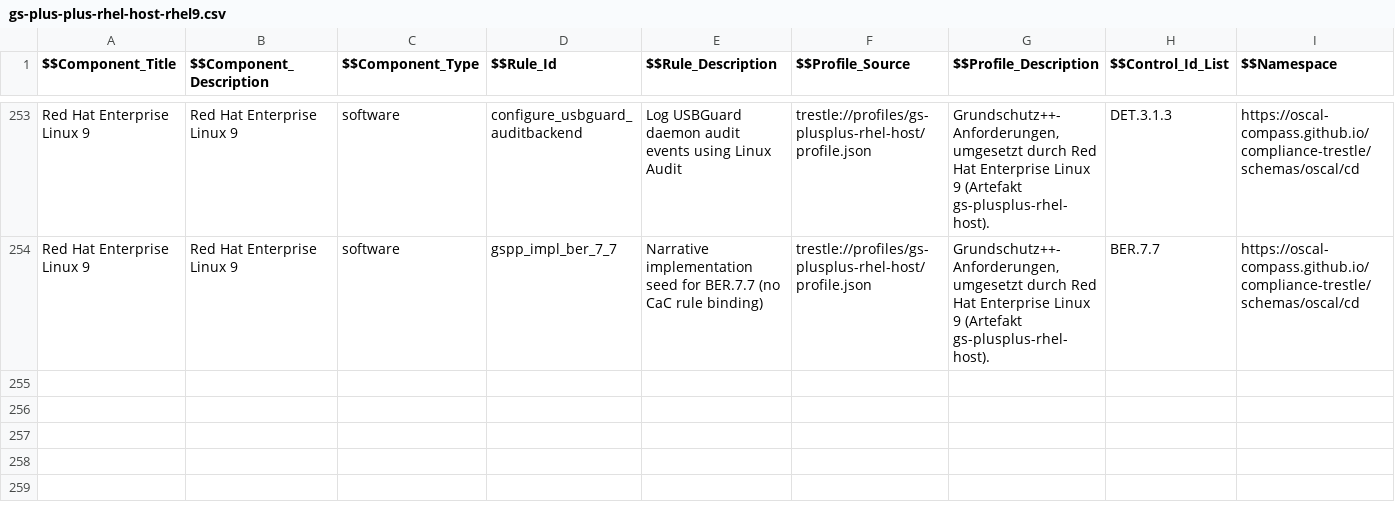
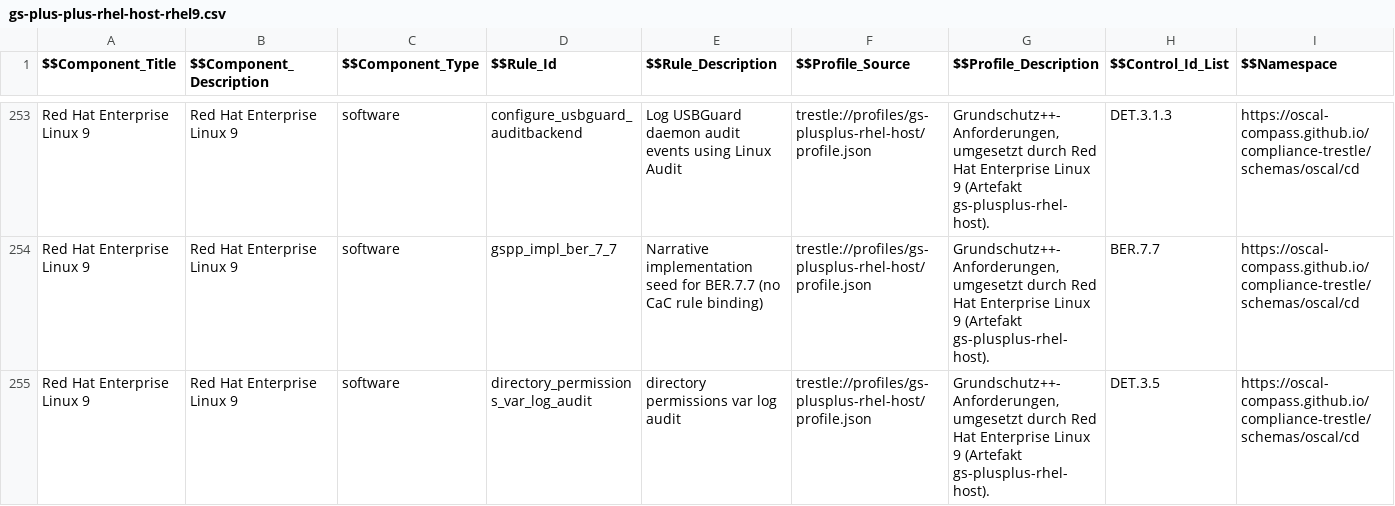
Before and after one commit to sig-bsi-grundschutz/rh-component-definition-grundschutz-plus-plus, a CSV file: data/gs-plus-plus-rhel-host-rhel9.csv, drawn as a sheet; only a part is shown, gaps mark what is left out; rows hold the shown columns only; the diff covers the shown part only; the diff names each change by its address in the sheet, - before the commit and + after, or states it on an @@ line.

```diff
--- a/data/gs-plus-plus-rhel-host-rhel9.csv
+++ b/data/gs-plus-plus-rhel-host-rhel9.csv
+row 255: Red Hat Enterprise Linux 9 | Red Hat Enterprise Linux 9 | software | directory_permissions_var_log_audit | directory permissions var log audit | trestle://profiles/gs-plusplus-rhel-host/profile.json | Grundschutz++-Anforderungen, umgesetzt durch Red Hat Enterprise Linux 9 (Artefakt gs-plusplus-rhel-host). | DET.3.5 | https://oscal-compass.github.io/compliance-trestle/schemas/oscal/cd
```
Also changed, not shown: 1 added row and 2 edited cells elsewhere in this file, 2 other files.
